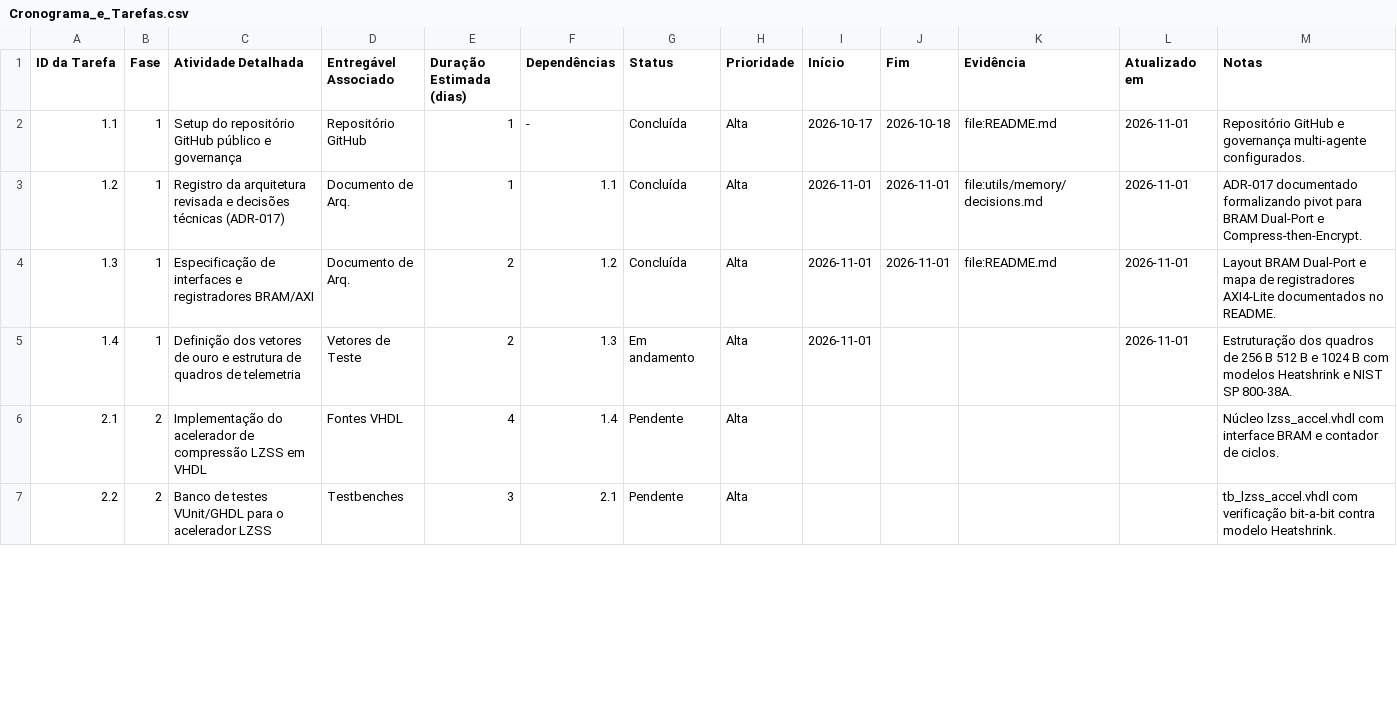
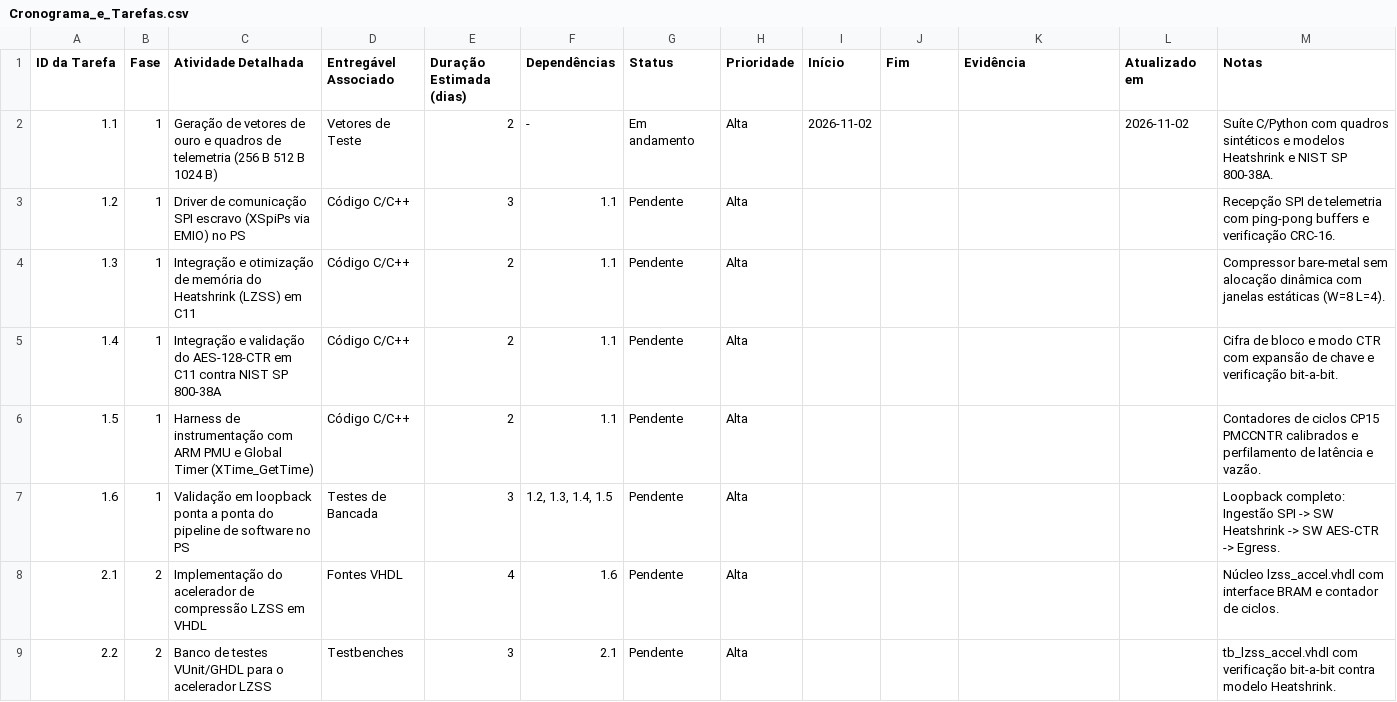
Before and after one commit to luishrmc/soc-proj, a CSV file: utils/plan/Cronograma_e_Tarefas.csv, drawn as a sheet; only a part is shown; the diff covers the shown part only.

Commit message:
refactor(plan): realign roadmap to PS-first development workflow (ADR-018)
- Reorder schedule placing PS infrastructure and pure SW pipeline into Phase 1
- Restructure Phase 1 into Tasks 1.1 through 1.6 focusing on software baseline
- Record ADR-018 formalizing the PS-first development strategy shift
- Align risk registry tasks with the revised PS-first task numbering
- Synchronize STATUS.md and validate DAG with 0 errors via plan-sync.py

```diff
--- a/utils/plan/Cronograma_e_Tarefas.csv
+++ b/utils/plan/Cronograma_e_Tarefas.csv
@@ -1,7 +1,9 @@
 ID da Tarefa,Fase,Atividade Detalhada,Entregável Associado,Duração Estimada (dias),Dependências,Status,Prioridade,Início,Fim,Evidência,Atualizado em,Notas
-1.1,1,Setup do repositório GitHub público e governança,Repositório GitHub,1,-,Concluída,Alta,2026-10-17,2026-10-18,file:README.md,2026-11-01,Repositório GitHub e governança multi-agente configurados.
-1.2,1,Registro da arquitetura revisada e decisões técnicas (ADR-017),Documento de Arq.,1,1.1,Concluída,Alta,2026-11-01,2026-11-01,file:utils/memory/decisions.md,2026-11-01,ADR-017 documentado formalizando pivot para BRAM Dual-Port e Compress-then-Encrypt.
-1.3,1,Especificação de interfaces e registradores BRAM/AXI,Documento de Arq.,2,1.2,Concluída,Alta,2026-11-01,2026-11-01,file:README.md,2026-11-01,Layout BRAM Dual-Port e mapa de registradores AXI4-Lite documentados no README.
-1.4,1,Definição dos vetores de ouro e estrutura de quadros de telemetria,Vetores de Teste,2,1.3,Em andamento,Alta,2026-11-01,,,2026-11-01,Estruturação dos quadros de 256 B 512 B e 1024 B com modelos Heatshrink e NIST SP 800-38A.
-2.1,2,Implementação do acelerador de compressão LZSS em VHDL,Fontes VHDL,4,1.4,Pendente,Alta,,,,,Núcleo lzss_accel.vhdl com interface BRAM e contador de ciclos.
+1.1,1,Geração de vetores de ouro e quadros de telemetria (256 B 512 B 1024 B),Vetores de Teste,2,-,Em andamento,Alta,2026-11-02,,,2026-11-02,Suíte C/Python com quadros sintéticos e modelos Heatshrink e NIST SP 800-38A.
+1.2,1,Driver de comunicação SPI escravo (XSpiPs via EMIO) no PS,Código C/C++,3,1.1,Pendente,Alta,,,,,Recepção SPI de telemetria com ping-pong buffers e verificação CRC-16.
+1.3,1,Integração e otimização de memória do Heatshrink (LZSS) em C11,Código C/C++,2,1.1,Pendente,Alta,,,,,Compressor bare-metal sem alocação dinâmica com janelas estáticas (W=8 L=4).
+1.4,1,Integração e validação do AES-128-CTR em C11 contra NIST SP 800-38A,Código C/C++,2,1.1,Pendente,Alta,,,,,Cifra de bloco e modo CTR com expansão de chave e verificação bit-a-bit.
+1.5,1,Harness de instrumentação com ARM PMU e Global Timer (XTime_GetTime),Código C/C++,2,1.1,Pendente,Alta,,,,,Contadores de ciclos CP15 PMCCNTR calibrados e perfilamento de latência e vazão.
+1.6,1,Validação em loopback ponta a ponta do pipeline de software no PS,Testes de Bancada,3,"1.2, 1.3, 1.4, 1.5",Pendente,Alta,,,,,Loopback completo: Ingestão SPI -> SW Heatshrink -> SW AES-CTR -> Egress.
+2.1,2,Implementação do acelerador de compressão LZSS em VHDL,Fontes VHDL,4,1.6,Pendente,Alta,,,,,Núcleo lzss_accel.vhdl com interface BRAM e contador de ciclos.
 2.2,2,Banco de testes VUnit/GHDL para o acelerador LZSS,Testbenches,3,2.1,Pendente,Alta,,,,,tb_lzss_accel.vhdl com verificação bit-a-bit contra modelo Heatshrink.
```
Also changed, not shown: 1 removed row and 18 edited cells elsewhere in this file, utils/plan/Riscos_e_Bloqueios.csv, 4 other files.
